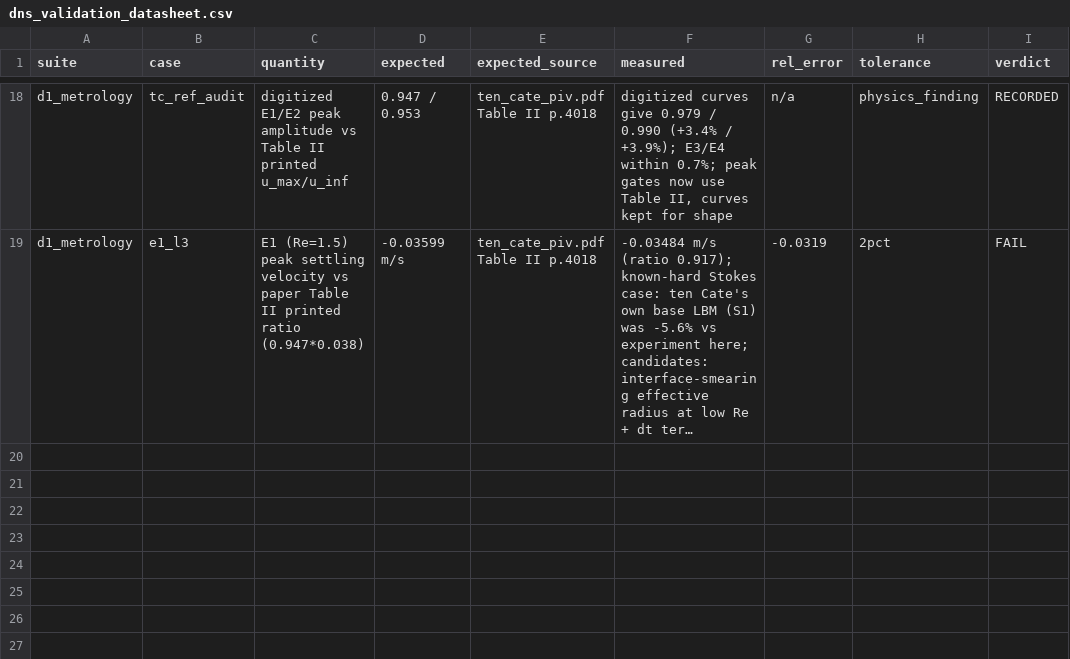
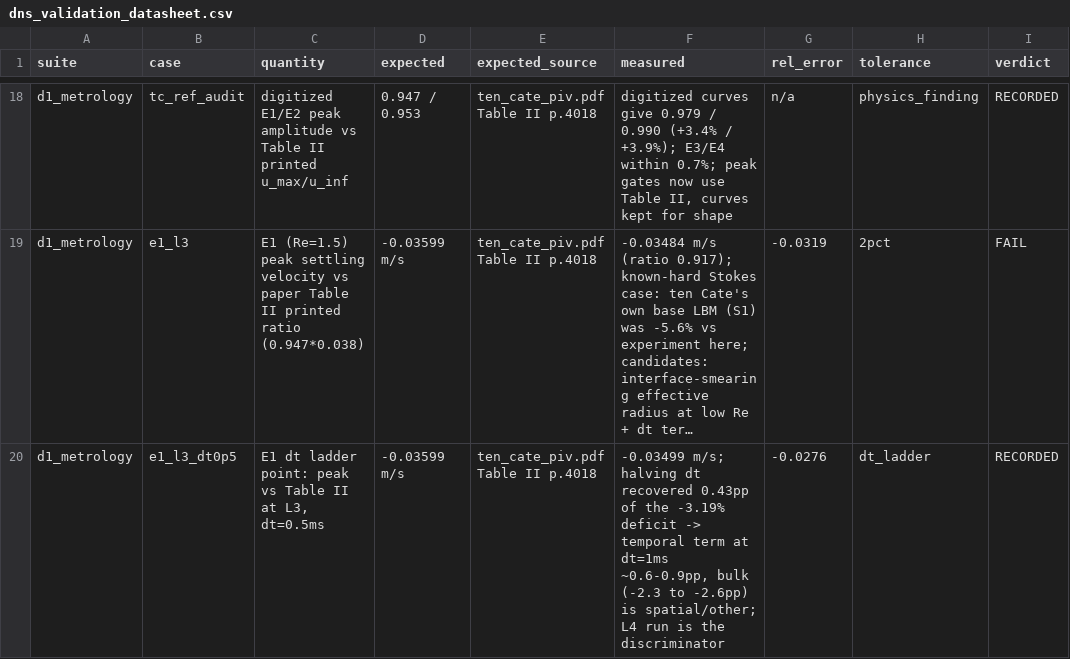
Before and after one commit to rmuenste/FeatFloWer, a CSV file: docs/md_docs/dns_validation_datasheet.csv, drawn as a sheet; only a part is shown, gaps mark what is left out; long unchanged cells end in …; the diff names each change by its address in the sheet, - before the commit and + after, or states it on an @@ line.

```diff
--- a/docs/md_docs/dns_validation_datasheet.csv
+++ b/docs/md_docs/dns_validation_datasheet.csv
+row 20: d1_metrology | e1_l3_dt0p5 | E1 dt ladder point: peak vs Table II at L3, dt=0.5ms | -0.03599 m/s | ten_cate_piv.pdf Table II p.4018 | -0.03499 m/s; halving dt recovered 0.43pp of the -3.19% deficit -> temporal term at dt=1ms ~0.6-0.9pp, bulk (-2.3 to -2.6pp) is spatial/other; L4 run is the discriminator | -0.0276 | dt_ladder | RECORDED
```
Also changed, not shown: 1 other file.
